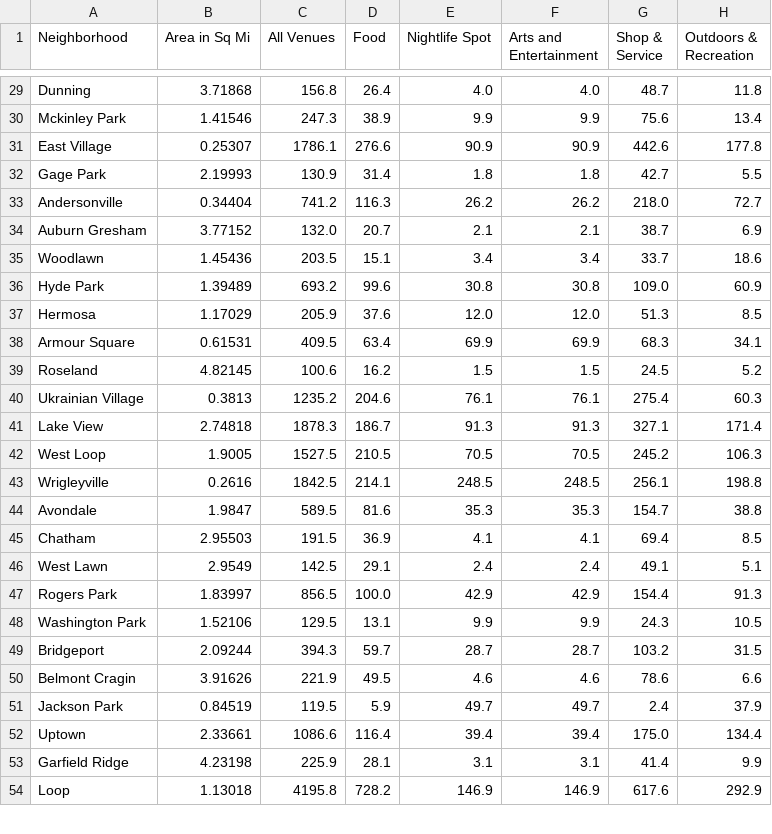
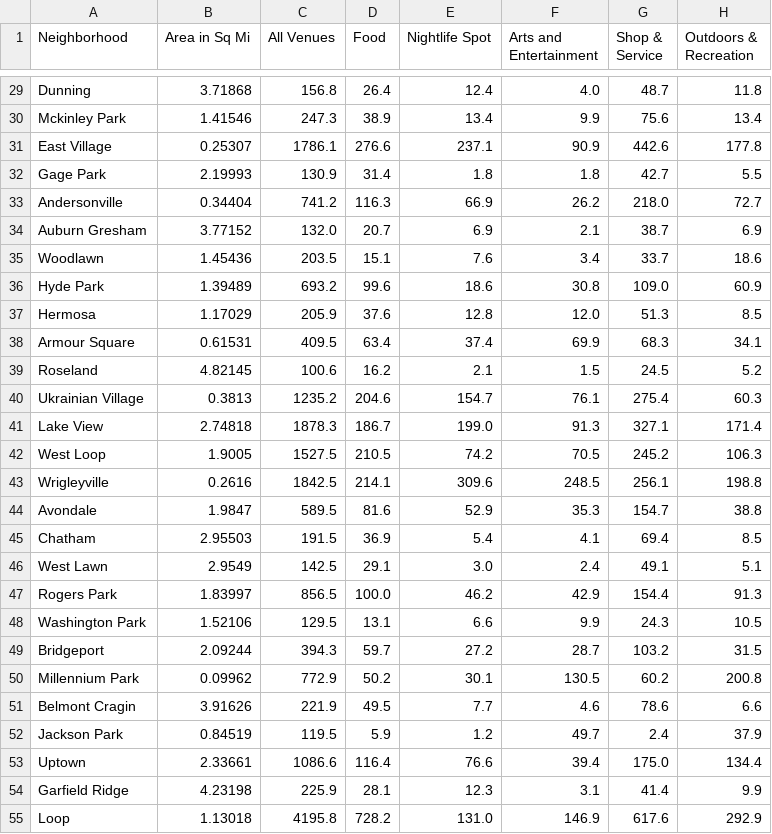
Before and after one commit to dantasse/neighborhood_guides, a CSV file: site/src/assets/chicago/nghd_4sq.csv, drawn as a sheet; only a part is shown, gaps mark what is left out; addresses are those after the commit; the diff covers the shown part only; the diff names each change by its address in the sheet, - before the commit and + after, or states it on an @@ line.

```diff
--- a/site/src/assets/chicago/nghd_4sq.csv
+++ b/site/src/assets/chicago/nghd_4sq.csv
-E29 (Nightlife Spot): 4.0
+E29 (Nightlife Spot): 12.4
-E30 (Nightlife Spot): 9.9
+E30 (Nightlife Spot): 13.4
-E31 (Nightlife Spot): 90.9
+E31 (Nightlife Spot): 237.1
-E33 (Nightlife Spot): 26.2
+E33 (Nightlife Spot): 66.9
-E34 (Nightlife Spot): 2.1
+E34 (Nightlife Spot): 6.9
-E35 (Nightlife Spot): 3.4
+E35 (Nightlife Spot): 7.6
-E36 (Nightlife Spot): 30.8
+E36 (Nightlife Spot): 18.6
-E37 (Nightlife Spot): 12.0
+E37 (Nightlife Spot): 12.8
-E38 (Nightlife Spot): 69.9
+E38 (Nightlife Spot): 37.4
-E39 (Nightlife Spot): 1.5
+E39 (Nightlife Spot): 2.1
-E40 (Nightlife Spot): 76.1
+E40 (Nightlife Spot): 154.7
-E41 (Nightlife Spot): 91.3
+E41 (Nightlife Spot): 199.0
-E42 (Nightlife Spot): 70.5
+E42 (Nightlife Spot): 74.2
-E43 (Nightlife Spot): 248.5
+E43 (Nightlife Spot): 309.6
-E44 (Nightlife Spot): 35.3
+E44 (Nightlife Spot): 52.9
-E45 (Nightlife Spot): 4.1
+E45 (Nightlife Spot): 5.4
-E46 (Nightlife Spot): 2.4
+E46 (Nightlife Spot): 3.0
-E47 (Nightlife Spot): 42.9
+E47 (Nightlife Spot): 46.2
-E48 (Nightlife Spot): 9.9
+E48 (Nightlife Spot): 6.6
-E49 (Nightlife Spot): 28.7
+E49 (Nightlife Spot): 27.2
+row 50: Millennium Park | 0.09962 | 772.9 | 50.2 | 30.1 | 130.5 | 60.2 | 200.8
-E51 (Nightlife Spot): 4.6
+E51 (Nightlife Spot): 7.7
-E52 (Nightlife Spot): 49.7
+E52 (Nightlife Spot): 1.2
-E53 (Nightlife Spot): 39.4
+E53 (Nightlife Spot): 76.6
-E54 (Nightlife Spot): 3.1
+E54 (Nightlife Spot): 12.3
-E55 (Nightlife Spot): 146.9
+E55 (Nightlife Spot): 131.0
```
Also changed, not shown: 1 removed row and 67 edited cells elsewhere in this file, site/src/assets/austin/nghd_4sq.csv, site/src/assets/houston/nghd_4sq.csv, 2 other files.
